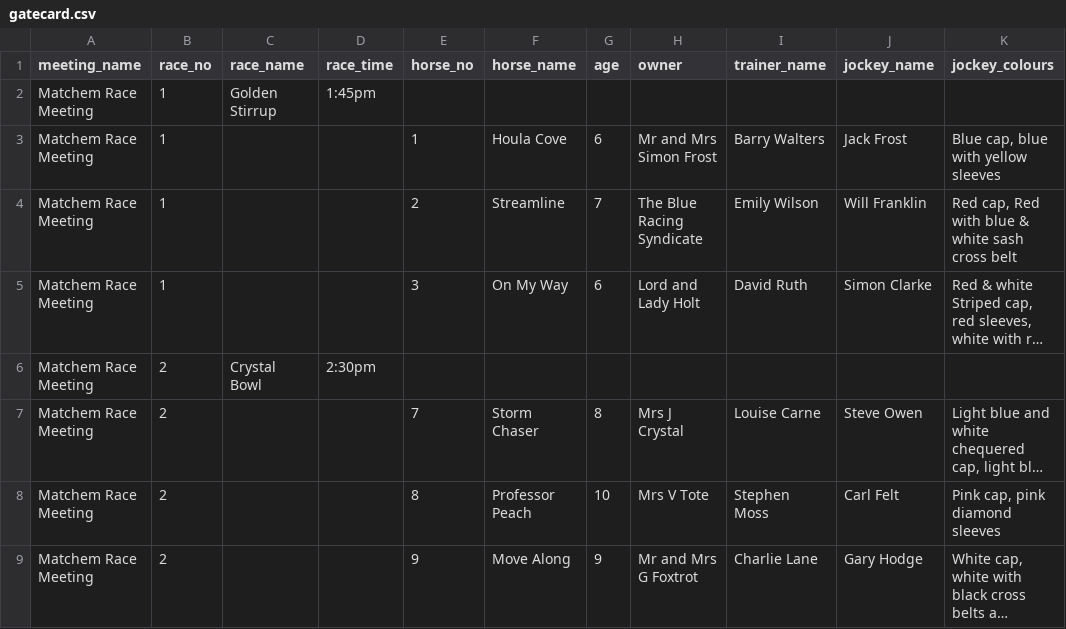
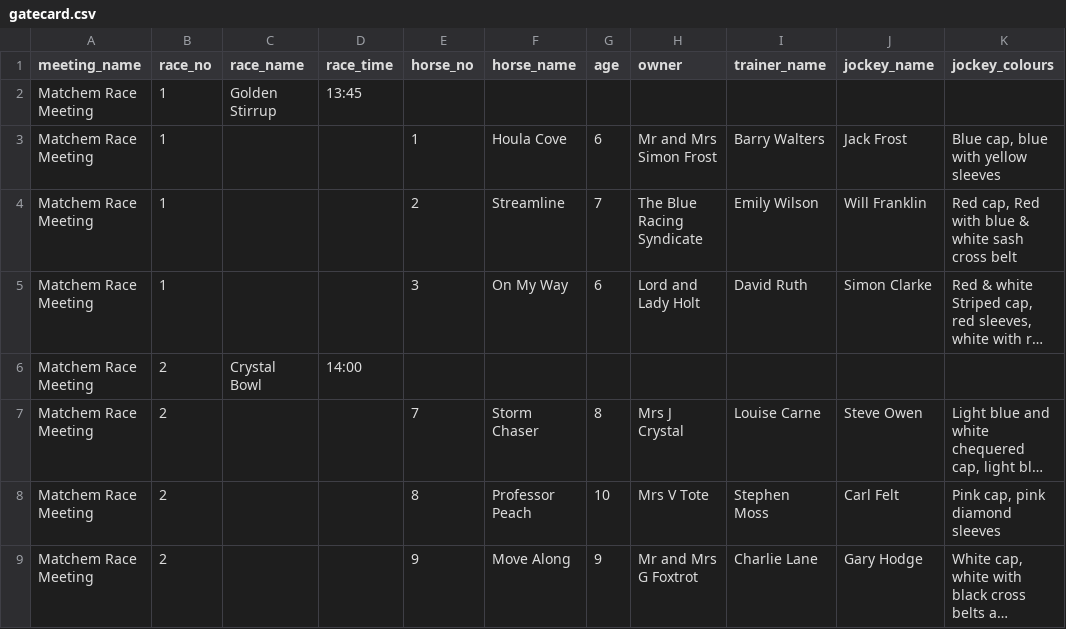
Before and after one commit to idexqr-ux/ask-pilot-, a CSV file: docs/gatecard.csv, drawn as a sheet; only a part is shown; long unchanged cells end in …; the diff names each change by its address in the sheet, - before the commit and + after, or states it on an @@ line.

Commit message:
Update gatecard.csv

```diff
--- a/docs/gatecard.csv
+++ b/docs/gatecard.csv
-D2 (race_time): 1:45pm
+D2 (race_time): 13:45
-D6 (race_time): 2:30pm
+D6 (race_time): 14:00
```
